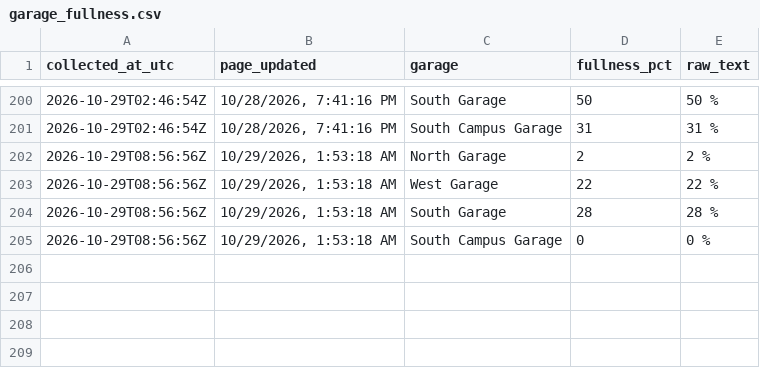
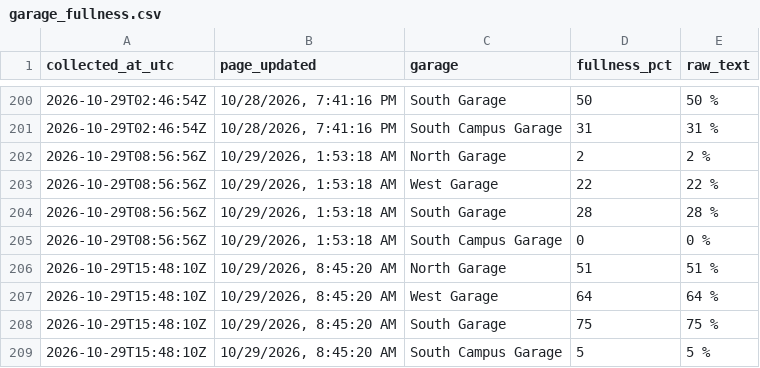
Before and after one commit to asthram08/spartan-park, a CSV file: data/garage_fullness.csv, drawn as a sheet; only a part is shown, gaps mark what is left out; the diff names each change by its address in the sheet, - before the commit and + after, or states it on an @@ line.

```diff
--- a/data/garage_fullness.csv
+++ b/data/garage_fullness.csv
+row 206: 2026-10-29T15:48:10Z | 10/29/2026, 8:45:20 AM | North Garage | 51 | 51 %
+row 207: 2026-10-29T15:48:10Z | 10/29/2026, 8:45:20 AM | West Garage | 64 | 64 %
+row 208: 2026-10-29T15:48:10Z | 10/29/2026, 8:45:20 AM | South Garage | 75 | 75 %
+row 209: 2026-10-29T15:48:10Z | 10/29/2026, 8:45:20 AM | South Campus Garage | 5 | 5 %
```
